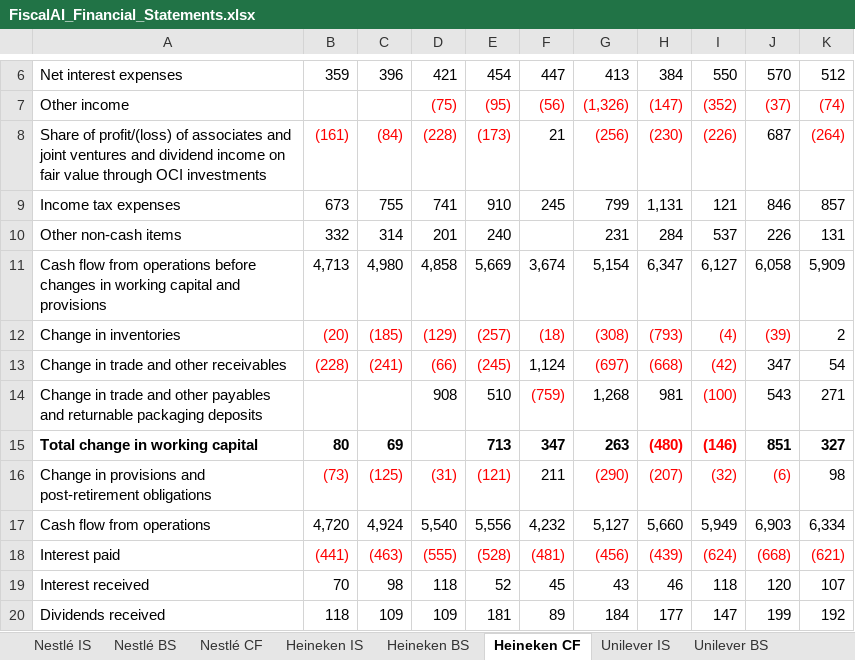
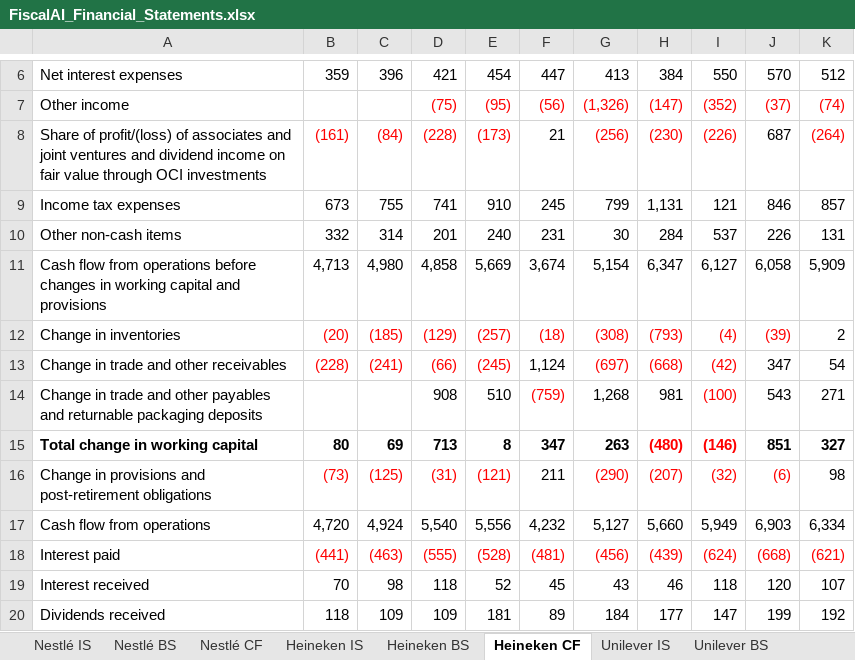
Before and after one commit to jayadityak/fiscal-ai-TA, an Excel workbook: outputs/019f8d79-c13d-7a22-850f-fed24fc926c0/FiscalAI_Financial_Statements.xlsx, sheet Heineken CF, drawn as a sheet; only a part is shown, gaps mark what is left out; values as stored, in another font and other column widths than the file's, no borders; the diff names each change by its address in the sheet, - before the commit and + after, or states it on an @@ line.

```diff
--- a/outputs/019f8d79-c13d-7a22-850f-fed24fc926c0/FiscalAI_Financial_Statements.xlsx (sheet Heineken CF)
+++ b/outputs/019f8d79-c13d-7a22-850f-fed24fc926c0/FiscalAI_Financial_Statements.xlsx (sheet Heineken CF)
-F10: (empty)
+F10: 231
-G10: 231
+G10: 30
-D15: (empty)
+D15: 713
-E15: 713
+E15: 8
```
Also changed, not shown: sheet Unilever IS, outputs/019f8d79-c13d-7a22-850f-fed24fc926c0/FiscalAI_Supporting_Outputs.xlsx, 36 other files.
